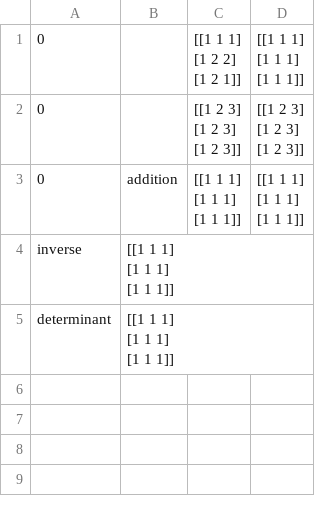
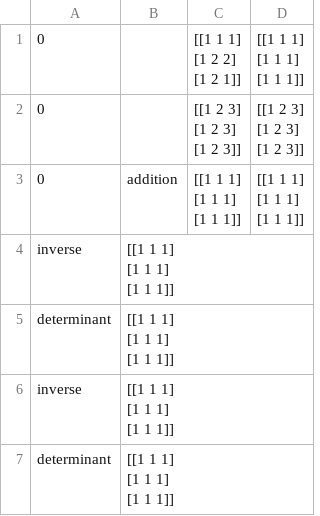
Before and after one commit to abdullah303/matrix_tool, a CSV file: exercises/test.csv, drawn as a sheet.

```diff
--- a/exercises/test.csv
+++ b/exercises/test.csv
@@ -21 +21,7 @@ determinant,"[[1 1 1]
  [1 1 1]]",
+inverse,"[[1 1 1]
+ [1 1 1]
+ [1 1 1]]",
+determinant,"[[1 1 1]
+ [1 1 1]
+ [1 1 1]]",
```
Also changed, not shown: 2 other files.
